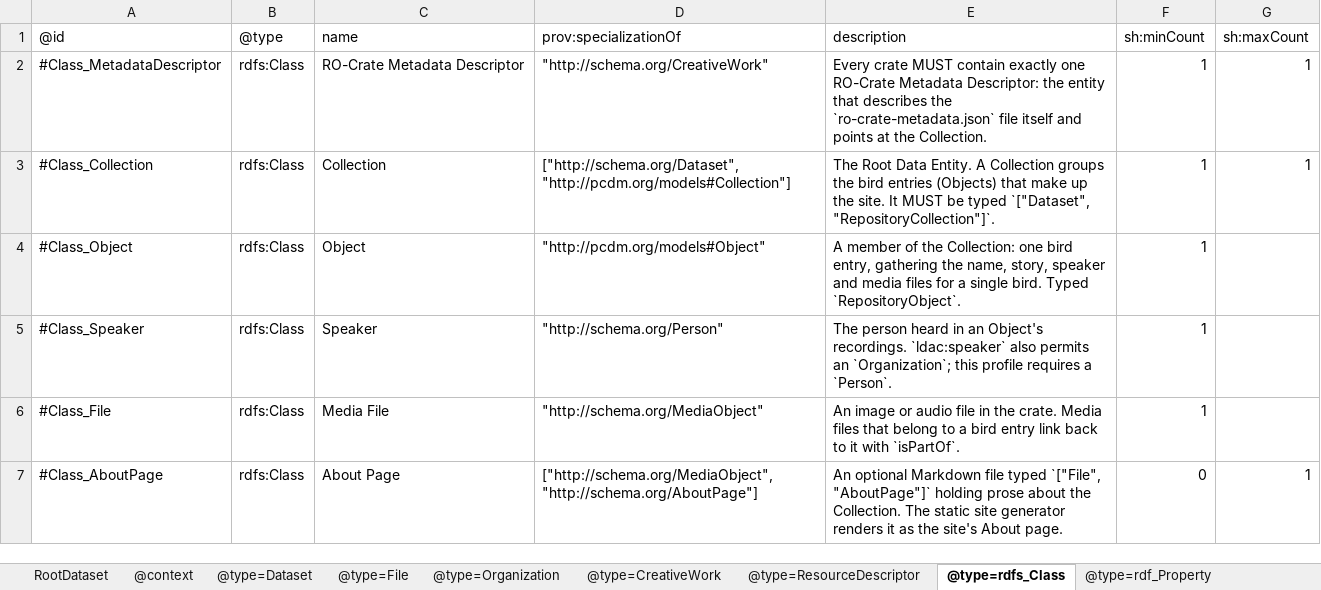
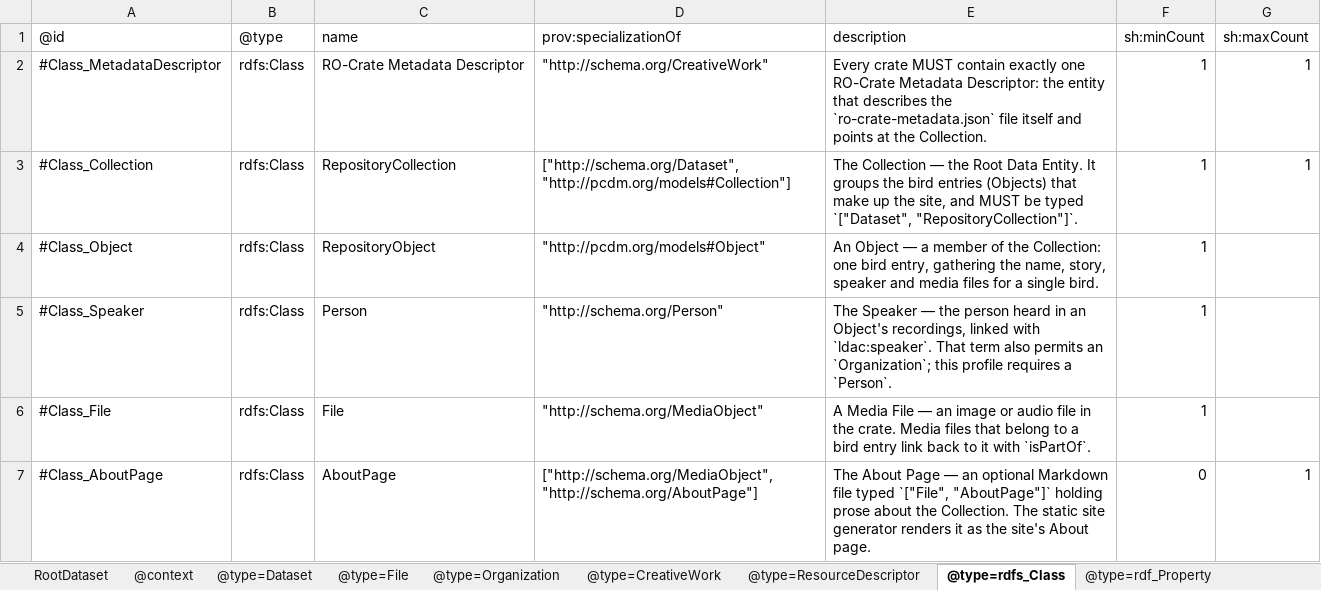
Before and after one commit to Language-Research-Technology/c2c-masp-profiles, an Excel workbook: birds/profile-crate/ro-crate-metadata.xlsx, sheet @type=rdfs_Class, drawn as a sheet; values as stored, in another font and other column widths than the file's, no borders; the diff names each change by its address in the sheet, - before the commit and + after, or states it on an @@ line.

```diff
--- a/birds/profile-crate/ro-crate-metadata.xlsx (sheet @type=rdfs_Class)
+++ b/birds/profile-crate/ro-crate-metadata.xlsx (sheet @type=rdfs_Class)
-C3 (name): Collection
+C3 (name): RepositoryCollection
-E3 (description): The Root Data Entity. A Collection groups the bird entries (Objects) that make up the site. It MUST be…
+E3 (description): The Collection — the Root Data Entity. It groups the bird entries (Objects) that make up the site, and MUST be…
-C4 (name): Object
+C4 (name): RepositoryObject
-E4 (description): A member of the Collection: one bird entry, gathering the name, story, speaker and media files for a single bird. Typed `RepositoryObject`.
+E4 (description): An Object — a member of the Collection: one bird entry, gathering the name, story, speaker and media files for a single bird.
-C5 (name): Speaker
+C5 (name): Person
-E5 (description): The person heard in an Object's recordings. `ldac:speaker` also permits…
+E5 (description): The Speaker — the person heard in an Object's recordings, linked with `ldac:speaker`. That term also permits…
-C6 (name): Media File
+C6 (name): File
-E6 (description): An image or…
+E6 (description): A Media File — an image or…
-C7 (name): About Page
+C7 (name): AboutPage
-E7 (description): An optional Markdown…
+E7 (description): The About Page — an optional Markdown…
```
Also changed, not shown: sheet @type=File, sheet @type=ResourceDescriptor, sheet @type=DefinedTerm, sheet RootDataset, sheet @type=ItemList, sheet @type=CreativeWork, 3 more sheets, 2 other files.
